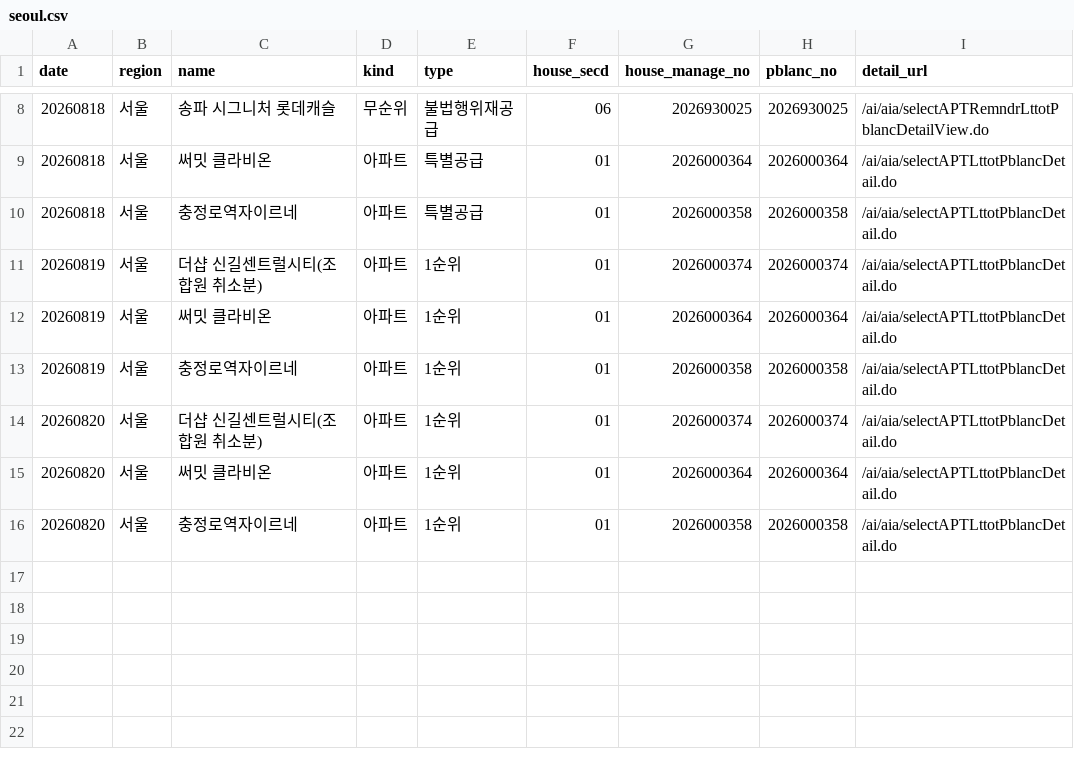
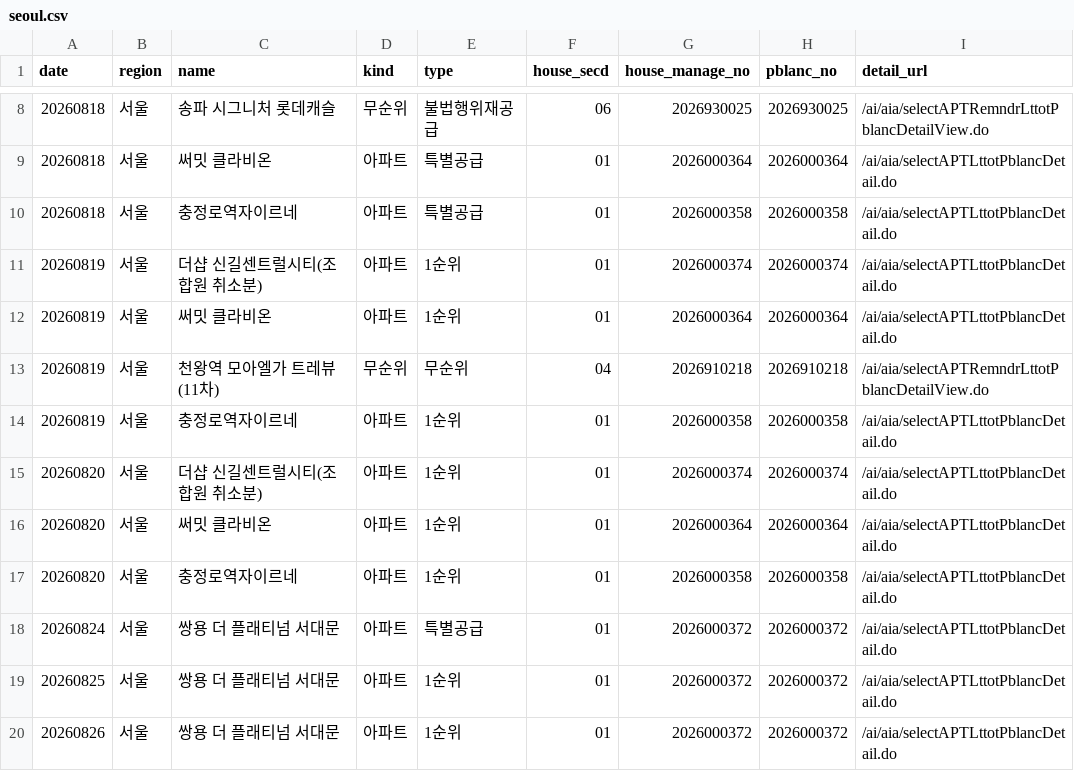
Before and after one commit to novela77/applyhome-calendar, a CSV file: docs/seoul.csv, drawn as a sheet; only a part is shown, gaps mark what is left out.

```diff
--- a/docs/seoul.csv
+++ b/docs/seoul.csv
@@ -12,2 +12,3 @@ date,region,name,kind,type,house_secd,house_manage_no,pblanc_no,detail_url
 20260819,서울,써밋 클라비온,아파트,1순위,01,2026000364,2026000364,/ai/aia/selectAPTLttotPblancDetail.do
+20260819,서울,천왕역 모아엘가 트레뷰(11차),무순위,무순위,04,2026910218,2026910218,/ai/aia/selectAPTRemndrLttotPblancDetailView.do
 20260819,서울,충정로역자이르네,아파트,1순위,01,2026000358,2026000358,/ai/aia/selectAPTLttotPblancDetail.do
@@ -16 +17,4 @@ date,region,name,kind,type,house_secd,house_manage_no,pblanc_no,detail_url
 20260820,서울,충정로역자이르네,아파트,1순위,01,2026000358,2026000358,/ai/aia/selectAPTLttotPblancDetail.do
+20260824,서울,쌍용 더 플래티넘 서대문,아파트,특별공급,01,2026000372,2026000372,/ai/aia/selectAPTLttotPblancDetail.do
+20260825,서울,쌍용 더 플래티넘 서대문,아파트,1순위,01,2026000372,2026000372,/ai/aia/selectAPTLttotPblancDetail.do
+20260826,서울,쌍용 더 플래티넘 서대문,아파트,1순위,01,2026000372,2026000372,/ai/aia/selectAPTLttotPblancDetail.do
```
Also changed, not shown: 1 other file.
